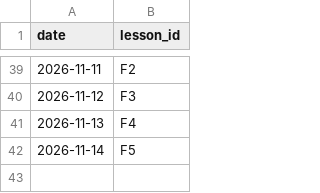
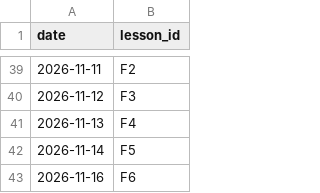
Before and after one commit to mlaiqueai/Tester1, a CSV file: data/lessons_taught.csv, drawn as a sheet; only a part is shown, gaps mark what is left out; the diff names each change by its address in the sheet, - before the commit and + after, or states it on an @@ line.

```diff
--- a/data/lessons_taught.csv
+++ b/data/lessons_taught.csv
+row 43: 2026-11-16 | F6
```
